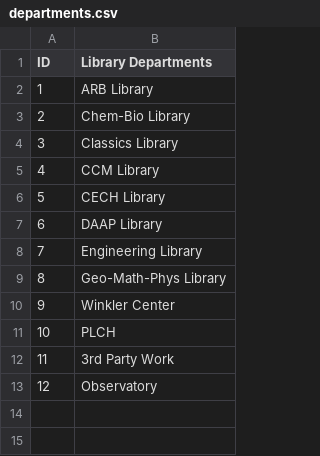
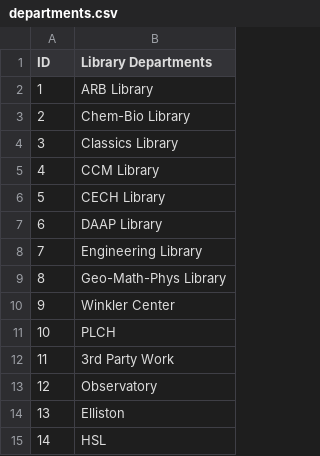
Before and after one commit to uclibs/treatment_database, a CSV file: lib/assets/departments.csv, drawn as a sheet; the diff names each change by its address in the sheet, - before the commit and + after, or states it on an @@ line.

```diff
--- a/lib/assets/departments.csv
+++ b/lib/assets/departments.csv
+row 14: 13 | Elliston
+row 15: 14 | HSL
```
Also changed, not shown: lib/assets/housing.csv, lib/assets/types_of_repairs.csv, 1 other file.
